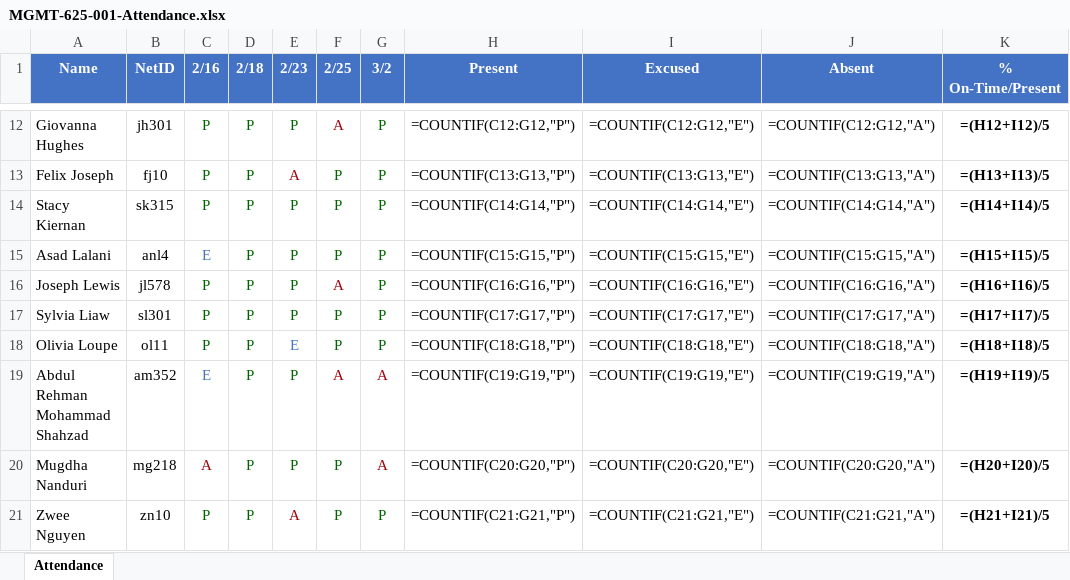
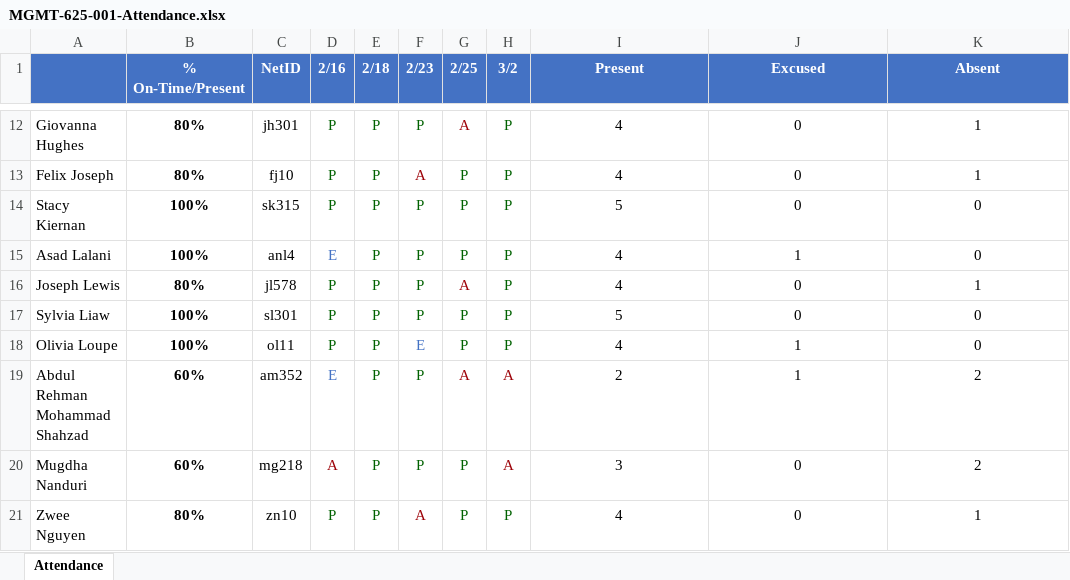
Before and after one commit to patrickray007-eng/mgmt-625-design-thinking, an Excel workbook: Section-001/.attendance/MGMT-625-001-Attendance.xlsx, sheet Attendance, drawn as a sheet; only a part is shown, gaps mark what is left out; values as stored, in another font and other column widths than the file's, no borders; formulas without a stored value are shown as written; removed rows and columns are numbered as before the commit, all else as after; the diff covers the shown part only; the diff names each change by its address in the sheet, - before the commit and + after, or states it on an @@ line.

```diff
--- a/Section-001/.attendance/MGMT-625-001-Attendance.xlsx (sheet Attendance)
+++ b/Section-001/.attendance/MGMT-625-001-Attendance.xlsx (sheet Attendance)
+column B (% On-Time/Present), rows 12-21: 80% | 80% | 100% | 100% | 80% | 100% | 100% | 60% | 60% | 80%
-column K (% On-Time/Present), rows 12-21: =(H12+I12)/5 | =(H13+I13)/5 | =(H14+I14)/5 | =(H15+I15)/5 | =(H16+I16)/5 | =(H17+I17)/5 | =(H18+I18)/5 | =(H19+I19)/5 | =(H20+I20)/5 | =(H21+I21)/5
-A1: Name
+A1: (empty)
-I12 (Present): =COUNTIF(C12:G12,"P")
+I12 (Present): 4
-J12 (Excused): =COUNTIF(C12:G12,"E")
+J12 (Excused): 0
-K12 (Absent): =COUNTIF(C12:G12,"A")
+K12 (Absent): 1
-I13 (Present): =COUNTIF(C13:G13,"P")
+I13 (Present): 4
-J13 (Excused): =COUNTIF(C13:G13,"E")
+J13 (Excused): 0
-K13 (Absent): =COUNTIF(C13:G13,"A")
+K13 (Absent): 1
-I14 (Present): =COUNTIF(C14:G14,"P")
+I14 (Present): 5
-J14 (Excused): =COUNTIF(C14:G14,"E")
+J14 (Excused): 0
-K14 (Absent): =COUNTIF(C14:G14,"A")
+K14 (Absent): 0
-I15 (Present): =COUNTIF(C15:G15,"P")
+I15 (Present): 4
-J15 (Excused): =COUNTIF(C15:G15,"E")
+J15 (Excused): 1
-K15 (Absent): =COUNTIF(C15:G15,"A")
+K15 (Absent): 0
-I16 (Present): =COUNTIF(C16:G16,"P")
+I16 (Present): 4
-J16 (Excused): =COUNTIF(C16:G16,"E")
+J16 (Excused): 0
-K16 (Absent): =COUNTIF(C16:G16,"A")
+K16 (Absent): 1
-I17 (Present): =COUNTIF(C17:G17,"P")
+I17 (Present): 5
-J17 (Excused): =COUNTIF(C17:G17,"E")
+J17 (Excused): 0
-K17 (Absent): =COUNTIF(C17:G17,"A")
+K17 (Absent): 0
-I18 (Present): =COUNTIF(C18:G18,"P")
+I18 (Present): 4
-J18 (Excused): =COUNTIF(C18:G18,"E")
+J18 (Excused): 1
-K18 (Absent): =COUNTIF(C18:G18,"A")
+K18 (Absent): 0
-I19 (Present): =COUNTIF(C19:G19,"P")
+I19 (Present): 2
-J19 (Excused): =COUNTIF(C19:G19,"E")
+J19 (Excused): 1
-K19 (Absent): =COUNTIF(C19:G19,"A")
+K19 (Absent): 2
-I20 (Present): =COUNTIF(C20:G20,"P")
+I20 (Present): 3
-J20 (Excused): =COUNTIF(C20:G20,"E")
+J20 (Excused): 0
-K20 (Absent): =COUNTIF(C20:G20,"A")
+K20 (Absent): 2
-I21 (Present): =COUNTIF(C21:G21,"P")
+I21 (Present): 4
-J21 (Excused): =COUNTIF(C21:G21,"E")
+J21 (Excused): 0
-K21 (Absent): =COUNTIF(C21:G21,"A")
+K21 (Absent): 1
```
Also changed, not shown: 59 edited cells elsewhere in this sheet, 3 other files.
